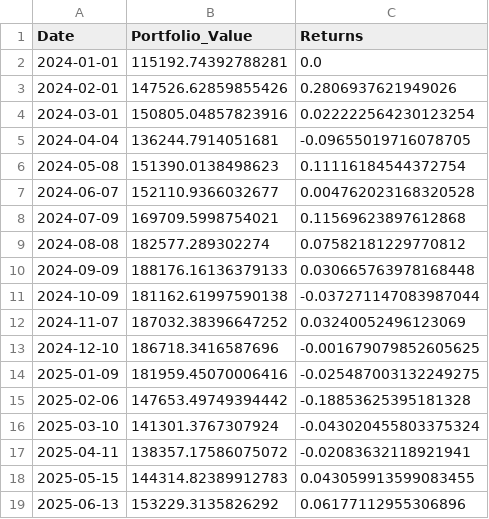
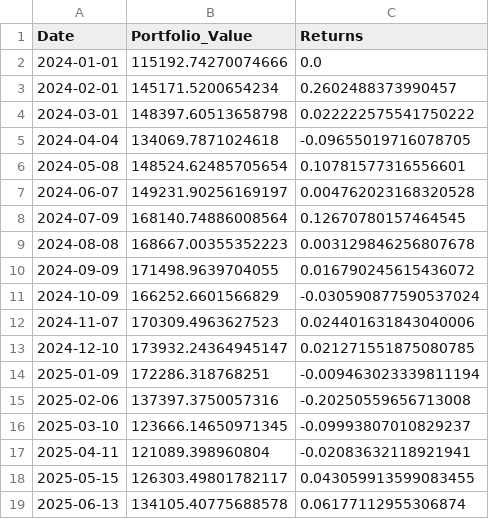
Before and after one commit to PavanSaiNekkala/institutional-quant-platform, a CSV file: data/walk_forward_equity_curve.csv, drawn as a sheet; only a part is shown; the diff covers the shown part only.

```diff
--- a/data/walk_forward_equity_curve.csv
+++ b/data/walk_forward_equity_curve.csv
@@ -1,19 +1,19 @@
 Date,Portfolio_Value,Returns
-2024-01-01,115192.74392788281,0.0
-2024-02-01,147526.62859855426,0.2806937621949026
-2024-03-01,150805.04857823916,0.022222564230123254
-2024-04-04,136244.7914051681,-0.09655019716078705
-2024-05-08,151390.0138498623,0.11116184544372754
-2024-06-07,152110.9366032677,0.004762023168320528
-2024-07-09,169709.5998754021,0.11569623897612868
-2024-08-08,182577.289302274,0.07582181229770812
-2024-09-09,188176.16136379133,0.030665763978168448
-2024-10-09,181162.61997590138,-0.037271147083987044
-2024-11-07,187032.38396647252,0.03240052496123069
-2024-12-10,186718.3416587696,-0.001679079852605625
-2025-01-09,181959.45070006416,-0.025487003132249275
-2025-02-06,147653.49749394442,-0.18853625395181328
-2025-03-10,141301.3767307924,-0.043020455803375324
-2025-04-11,138357.17586075072,-0.02083632118921941
-2025-05-15,144314.82389912783,0.043059913599083455
-2025-06-13,153229.3135826292,0.06177112955306896
+2024-01-01,115192.74270074666,0.0
+2024-02-01,145171.5200654234,0.2602488373990457
+2024-03-01,148397.60513658798,0.022222575541750222
+2024-04-04,134069.7871024618,-0.09655019716078705
+2024-05-08,148524.62485705654,0.10781577316556601
+2024-06-07,149231.90256169197,0.004762023168320528
+2024-07-09,168140.74886008564,0.12670780157464545
+2024-08-08,168667.00355352223,0.003129846256807678
+2024-09-09,171498.9639704055,0.016790245615436072
+2024-10-09,166252.6601566829,-0.030590877590537024
+2024-11-07,170309.4963627523,0.024401631843040006
+2024-12-10,173932.24364945147,0.021271551875080785
+2025-01-09,172286.318768251,-0.009463023339811194
+2025-02-06,137397.3750057316,-0.20250559656713008
+2025-03-10,123666.14650971345,-0.09993807010829237
+2025-04-11,121089.398960804,-0.02083632118921941
+2025-05-15,126303.49801782117,0.043059913599083455
+2025-06-13,134105.40775688578,0.06177112955306874
```
Also changed, not shown: 22 edited cells elsewhere in this file, data/meta_strategy_portfolio.csv, data/portfolio_allocation.csv, 6 other files.
